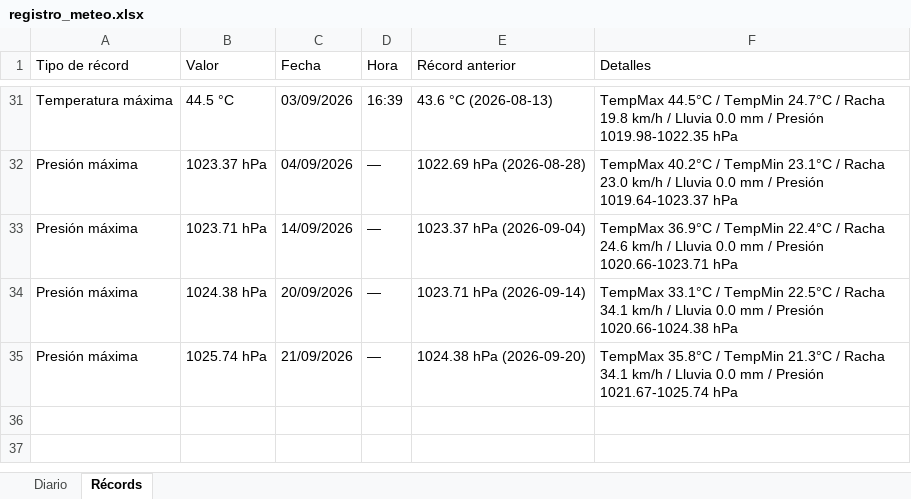
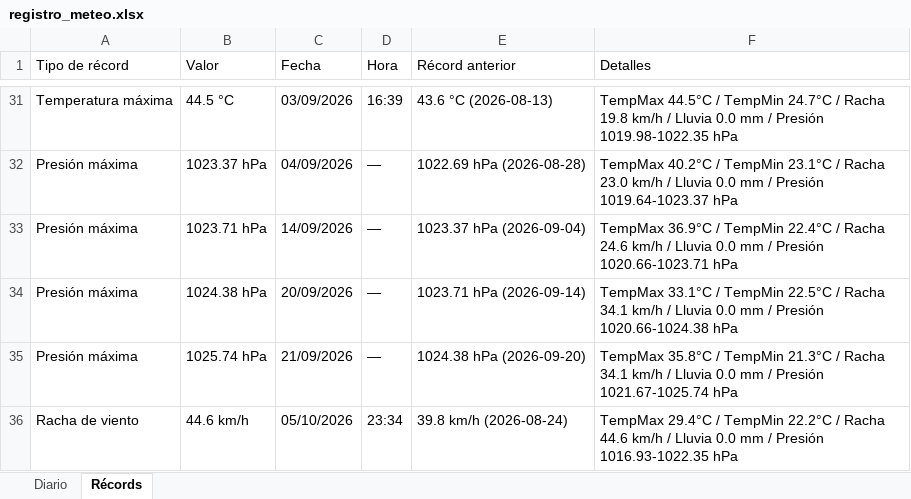
Before and after one commit to bkm13/bot_meteo, an Excel workbook: registro_meteo.xlsx, sheet Récords, drawn as a sheet; only a part is shown, gaps mark what is left out; values as stored, in another font and other column widths than the file's, no borders; the diff names each change by its address in the sheet, - before the commit and + after, or states it on an @@ line.

```diff
--- a/registro_meteo.xlsx (sheet Récords)
+++ b/registro_meteo.xlsx (sheet Récords)
+row 36: Racha de viento | 44.6 km/h | 05/10/2026 | 23:34 | 39.8 km/h (2026-08-24) | TempMax 29.4°C / TempMin 22.2°C / Racha 44.6 km/h / Lluvia 0.0 mm / Presión 1016.93-1022.35 hPa
```
Also changed, not shown: sheet Diario, 3 other files.
